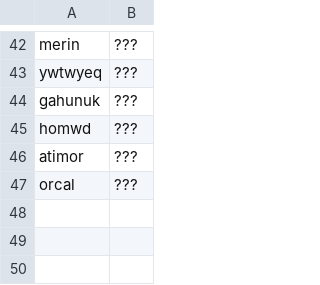
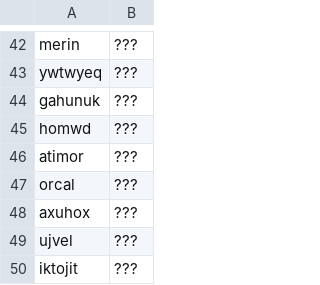
Before and after one commit to rngesus-wept/puflantu, a TSV file: root_verbs.tsv, drawn as a sheet; only a part is shown, gaps mark what is left out; the diff names each change by its address in the sheet, - before the commit and + after, or states it on an @@ line.

```diff
--- a/root_verbs.tsv
+++ b/root_verbs.tsv
+row 48: axuhox | ???
+row 49: ujvel | ???
+row 50: iktojit | ???
```
Also changed, not shown: root_nouns.tsv.
